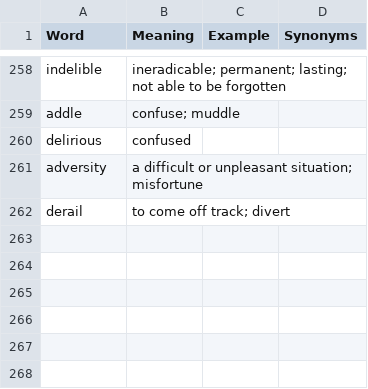
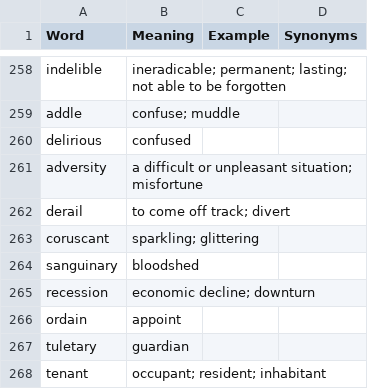
Before and after one commit to NISH1001/WordFrequencyPython, a CSV file: WordLists/collected-words.csv, drawn as a sheet; only a part is shown, gaps mark what is left out; the diff names each change by its address in the sheet, - before the commit and + after, or states it on an @@ line.

Commit message:
Add new extra collected words

```diff
--- a/WordLists/collected-words.csv
+++ b/WordLists/collected-words.csv
+row 263: coruscant | sparkling; glittering
+row 264: sanguinary | bloodshed
+row 265: recession | economic decline; downturn
+row 266: ordain | appoint
+row 267: tuletary | guardian
+row 268: tenant | occupant; resident; inhabitant
```
Also changed, not shown: 3 other files.
